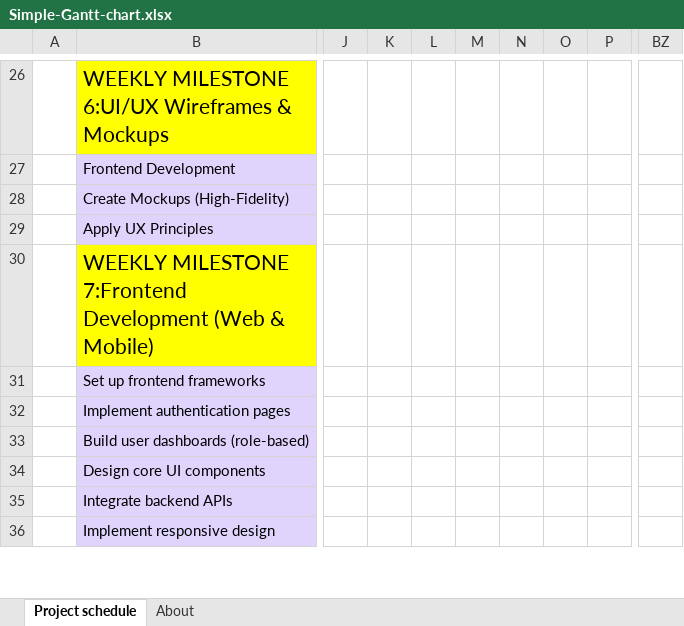
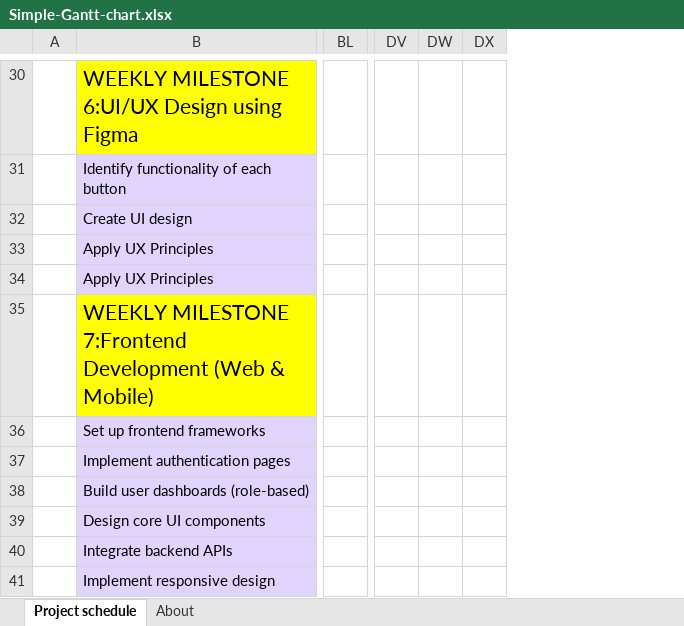
Before and after one commit to Corminalvince/Thesis, an Excel workbook: Simple-Gantt-chart.xlsx, sheet Project schedule, drawn as a sheet; only a part is shown, gaps mark what is left out; values as stored, in another font and other column widths than the file's, no borders; conditional formats not drawn; removed rows and columns are numbered as before the commit, all else as after; rows hold the shown columns only; the diff covers the shown part only; the diff names each change by its address in the sheet, - before the commit and + after, or states it on an @@ line.

Commit message:
Add files via upload
new gantt chart

```diff
--- a/Simple-Gantt-chart.xlsx (sheet Project schedule)
+++ b/Simple-Gantt-chart.xlsx (sheet Project schedule)
-column J, empty
-column K, empty
-column L, empty
-column M, empty
-column N, empty
-column O, empty
-column P, empty
+column BL, empty
-column BZ, empty
+column DV, empty
+column DW, empty
+column DX, empty
-B30: WEEKLY MILESTONE 6:UI/UX Wireframes & Mockups
+B30: WEEKLY MILESTONE 6:UI/UX Design using Figma
-B31: Frontend Development
+B31: Identify functionality of each button
-B32: Create Mockups (High-Fidelity)
+B32: Create UI design
+row 34:  | Apply UX Principles
```
Also changed, not shown: 4 added rows, 4 added columns, 14 edited cells, cell formats and merged cells elsewhere in this sheet, formulas that keep their value.
